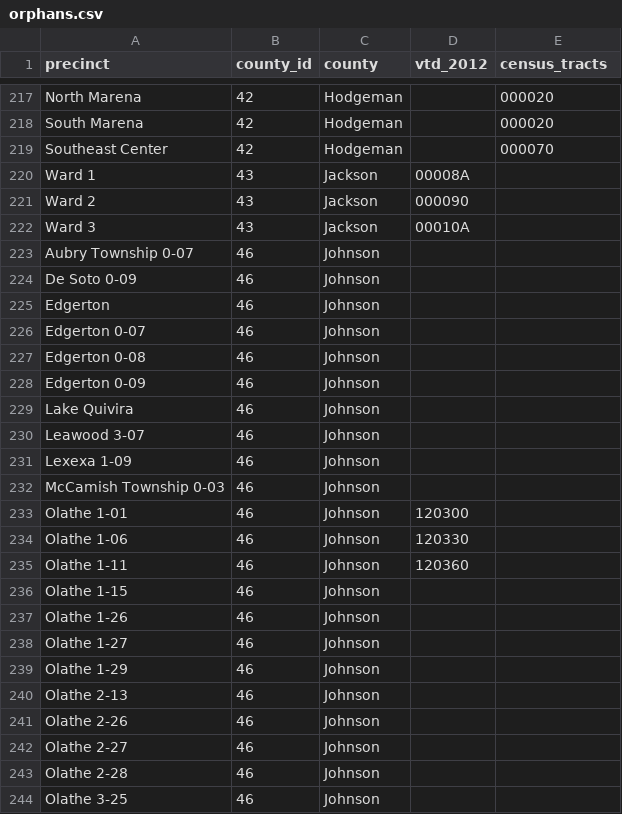
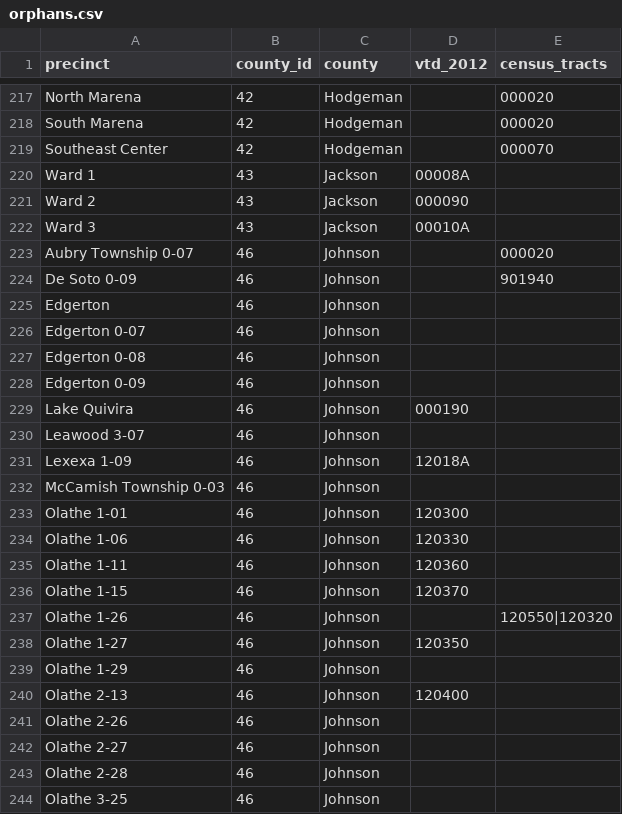
Before and after one commit to statedemocrats/ks-votes, a CSV file: db/orphans.csv, drawn as a sheet; only a part is shown, gaps mark what is left out; the diff covers the shown part only; the diff names each change by its address in the sheet, - before the commit and + after, or states it on an @@ line.

```diff
--- a/db/orphans.csv
+++ b/db/orphans.csv
-E223 (census_tracts): (empty)
+E223 (census_tracts): 000020
-E224 (census_tracts): (empty)
+E224 (census_tracts): 901940
-D229 (vtd_2012): (empty)
+D229 (vtd_2012): 000190
-D231 (vtd_2012): (empty)
+D231 (vtd_2012): 12018A
-D236 (vtd_2012): (empty)
+D236 (vtd_2012): 120370
-E237 (census_tracts): (empty)
+E237 (census_tracts): 120550|120320
-D238 (vtd_2012): (empty)
+D238 (vtd_2012): 120350
-D240 (vtd_2012): (empty)
+D240 (vtd_2012): 120400
```
Also changed, not shown: 2 added rows and 4 edited cells elsewhere in this file, 1 other file.
